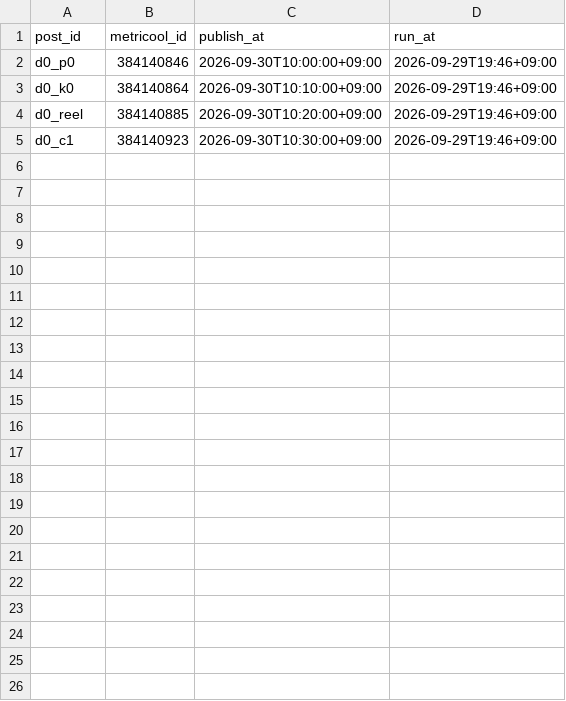
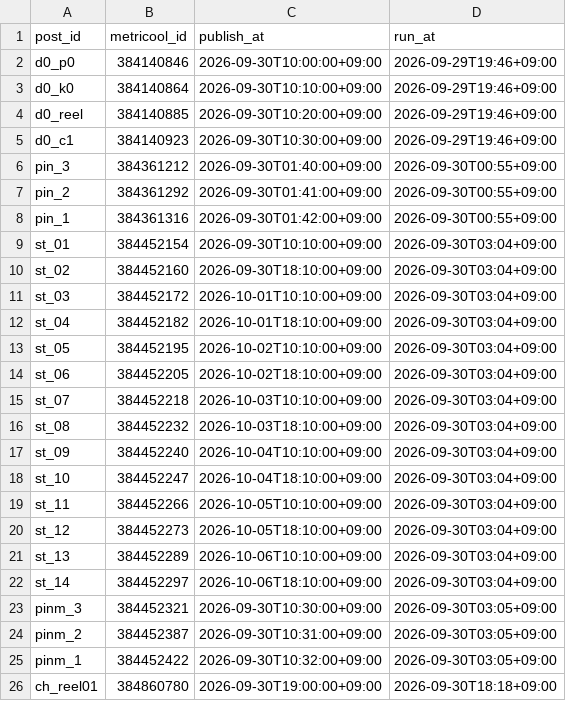
Before and after one commit to forhmco/lifeed-media, a TSV file: scheduled.tsv, drawn as a sheet.

```diff
--- a/scheduled.tsv
+++ b/scheduled.tsv
@@ -5 +5,22 @@ d0_reel	384140885	2026-09-30T10:20:00+09:00	2026-09-29T19:46+09:00
 d0_c1	384140923	2026-09-30T10:30:00+09:00	2026-09-29T19:46+09:00
+pin_3	384361212	2026-09-30T01:40:00+09:00	2026-09-30T00:55+09:00
+pin_2	384361292	2026-09-30T01:41:00+09:00	2026-09-30T00:55+09:00
+pin_1	384361316	2026-09-30T01:42:00+09:00	2026-09-30T00:55+09:00
+st_01	384452154	2026-09-30T10:10:00+09:00	2026-09-30T03:04+09:00
+st_02	384452160	2026-09-30T18:10:00+09:00	2026-09-30T03:04+09:00
+st_03	384452172	2026-10-01T10:10:00+09:00	2026-09-30T03:04+09:00
+st_04	384452182	2026-10-01T18:10:00+09:00	2026-09-30T03:04+09:00
+st_05	384452195	2026-10-02T10:10:00+09:00	2026-09-30T03:04+09:00
+st_06	384452205	2026-10-02T18:10:00+09:00	2026-09-30T03:04+09:00
+st_07	384452218	2026-10-03T10:10:00+09:00	2026-09-30T03:04+09:00
+st_08	384452232	2026-10-03T18:10:00+09:00	2026-09-30T03:04+09:00
+st_09	384452240	2026-10-04T10:10:00+09:00	2026-09-30T03:04+09:00
+st_10	384452247	2026-10-04T18:10:00+09:00	2026-09-30T03:04+09:00
+st_11	384452266	2026-10-05T10:10:00+09:00	2026-09-30T03:04+09:00
+st_12	384452273	2026-10-05T18:10:00+09:00	2026-09-30T03:04+09:00
+st_13	384452289	2026-10-06T10:10:00+09:00	2026-09-30T03:04+09:00
+st_14	384452297	2026-10-06T18:10:00+09:00	2026-09-30T03:04+09:00
+pinm_3	384452321	2026-09-30T10:30:00+09:00	2026-09-30T03:05+09:00
+pinm_2	384452387	2026-09-30T10:31:00+09:00	2026-09-30T03:05+09:00
+pinm_1	384452422	2026-09-30T10:32:00+09:00	2026-09-30T03:05+09:00
+ch_reel01	384860780	2026-09-30T19:00:00+09:00	2026-09-30T18:18+09:00
```
Also changed, not shown: 1 other file.
